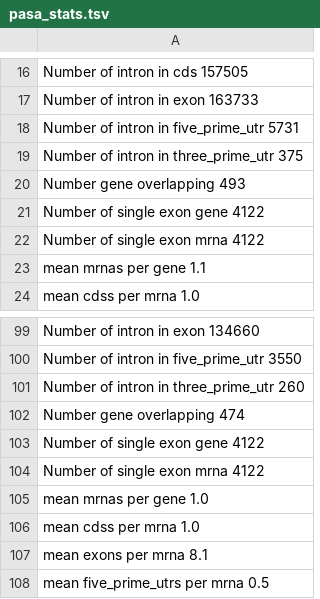
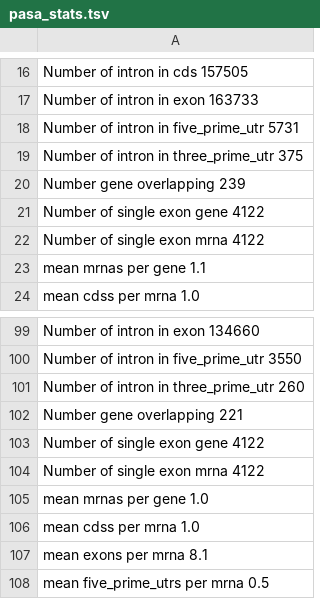
Before and after one commit to albamaspuig/FINAL_DEGREE_PROJECT, a TSV file: Annotation/results/comparison/AGAT/pasa_stats.tsv, drawn as a sheet; only a part is shown, gaps mark what is left out.

```diff
--- a/Annotation/results/comparison/AGAT/pasa_stats.tsv
+++ b/Annotation/results/comparison/AGAT/pasa_stats.tsv
@@ -19,3 +19,3 @@ Number of intron in five_prime_utr           5731
 Number of intron in three_prime_utr          375
-Number gene overlapping                      493
+Number gene overlapping                      239
 Number of single exon gene                   4122
@@ -101,3 +101,3 @@ Number of intron in five_prime_utr           3550
 Number of intron in three_prime_utr          260
-Number gene overlapping                      474
+Number gene overlapping                      221
 Number of single exon gene                   4122
```
Also changed, not shown: Annotation/results/comparison/AGAT/braker3_vs_pasa_compare.tsv, 29 other files.
